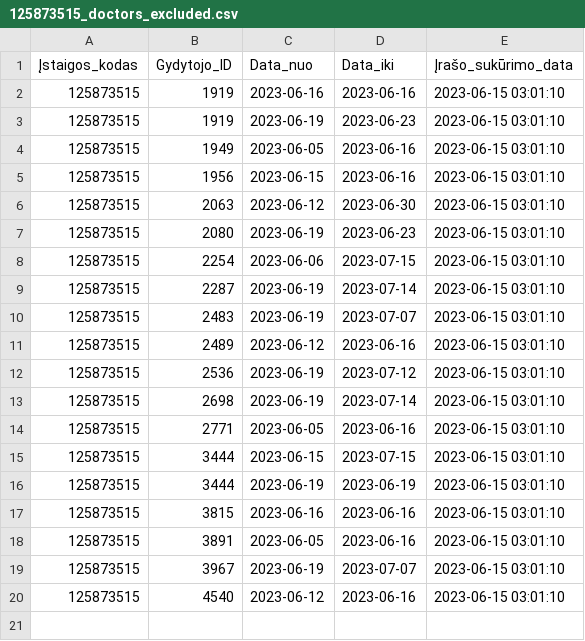
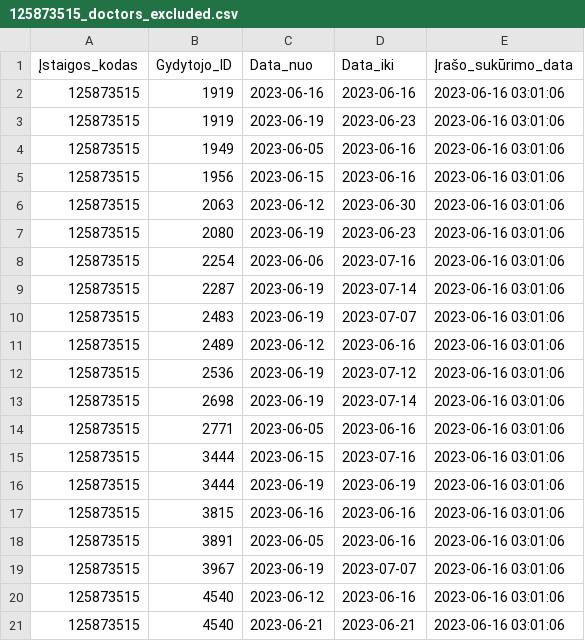
Before and after one commit to vilnius/centro-poliklinika, a CSV file: data/Centro_poliklinika/Registracija/125873515_doctors_excluded.csv, drawn as a sheet.

Commit message:
Centro poliklinika automatic update

```diff
--- a/data/Centro_poliklinika/Registracija/125873515_doctors_excluded.csv
+++ b/data/Centro_poliklinika/Registracija/125873515_doctors_excluded.csv
@@ -1,20 +1,21 @@
 Įstaigos_kodas;Gydytojo_ID;Data_nuo;Data_iki;Įrašo_sukūrimo_data
-125873515;1919;2023-06-16;2023-06-16;2023-06-15 03:01:10
-125873515;1919;2023-06-19;2023-06-23;2023-06-15 03:01:10
-125873515;1949;2023-06-05;2023-06-16;2023-06-15 03:01:10
-125873515;1956;2023-06-15;2023-06-16;2023-06-15 03:01:10
-125873515;2063;2023-06-12;2023-06-30;2023-06-15 03:01:10
-125873515;2080;2023-06-19;2023-06-23;2023-06-15 03:01:10
-125873515;2254;2023-06-06;2023-07-15;2023-06-15 03:01:10
-125873515;2287;2023-06-19;2023-07-14;2023-06-15 03:01:10
-125873515;2483;2023-06-19;2023-07-07;2023-06-15 03:01:10
-125873515;2489;2023-06-12;2023-06-16;2023-06-15 03:01:10
-125873515;2536;2023-06-19;2023-07-12;2023-06-15 03:01:10
-125873515;2698;2023-06-19;2023-07-14;2023-06-15 03:01:10
-125873515;2771;2023-06-05;2023-06-16;2023-06-15 03:01:10
-125873515;3444;2023-06-15;2023-07-15;2023-06-15 03:01:10
-125873515;3444;2023-06-19;2023-06-19;2023-06-15 03:01:10
-125873515;3815;2023-06-16;2023-06-16;2023-06-15 03:01:10
-125873515;3891;2023-06-05;2023-06-16;2023-06-15 03:01:10
-125873515;3967;2023-06-19;2023-07-07;2023-06-15 03:01:10
-125873515;4540;2023-06-12;2023-06-16;2023-06-15 03:01:10
+125873515;1919;2023-06-16;2023-06-16;2023-06-16 03:01:06
+125873515;1919;2023-06-19;2023-06-23;2023-06-16 03:01:06
+125873515;1949;2023-06-05;2023-06-16;2023-06-16 03:01:06
+125873515;1956;2023-06-15;2023-06-16;2023-06-16 03:01:06
+125873515;2063;2023-06-12;2023-06-30;2023-06-16 03:01:06
+125873515;2080;2023-06-19;2023-06-23;2023-06-16 03:01:06
+125873515;2254;2023-06-06;2023-07-16;2023-06-16 03:01:06
+125873515;2287;2023-06-19;2023-07-14;2023-06-16 03:01:06
+125873515;2483;2023-06-19;2023-07-07;2023-06-16 03:01:06
+125873515;2489;2023-06-12;2023-06-16;2023-06-16 03:01:06
+125873515;2536;2023-06-19;2023-07-12;2023-06-16 03:01:06
+125873515;2698;2023-06-19;2023-07-14;2023-06-16 03:01:06
+125873515;2771;2023-06-05;2023-06-16;2023-06-16 03:01:06
+125873515;3444;2023-06-15;2023-07-16;2023-06-16 03:01:06
+125873515;3444;2023-06-19;2023-06-19;2023-06-16 03:01:06
+125873515;3815;2023-06-16;2023-06-16;2023-06-16 03:01:06
+125873515;3891;2023-06-05;2023-06-16;2023-06-16 03:01:06
+125873515;3967;2023-06-19;2023-07-07;2023-06-16 03:01:06
+125873515;4540;2023-06-12;2023-06-16;2023-06-16 03:01:06
+125873515;4540;2023-06-21;2023-06-21;2023-06-16 03:01:06
```
Also changed, not shown: data/Centro_poliklinika/Registracija/125873515_family_doctors_list.csv, data/Centro_poliklinika/Registracija/125873515_family_doctors_visits_hours.csv, 1 other file.
